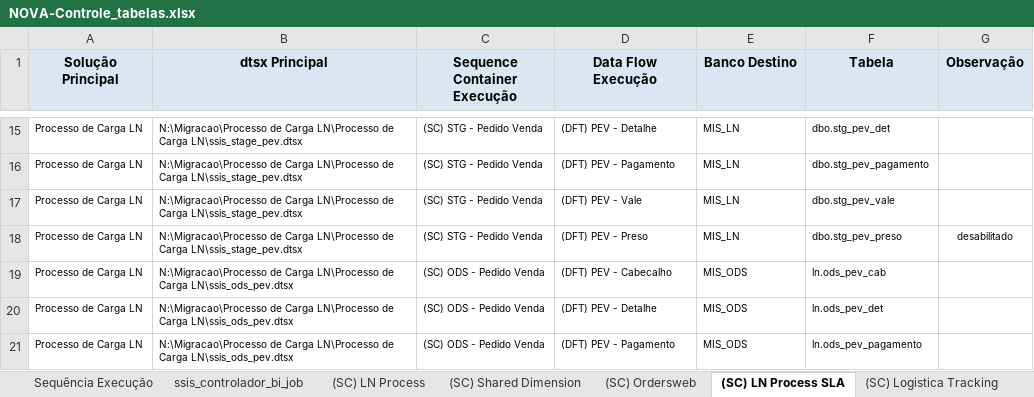
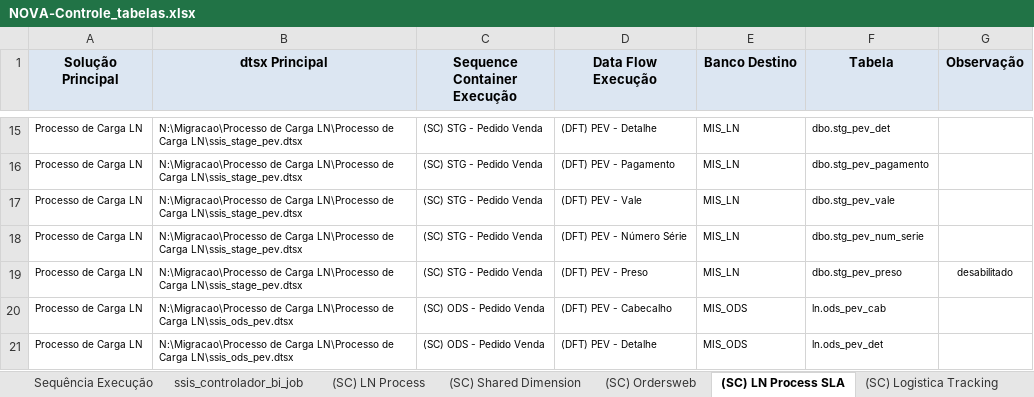
Before and after one commit to patricknaka/Nova, an Excel workbook: Documentação/Controle_Tabelas_e_Execucao/NOVA-Controle_tabelas.xlsx, sheet (SC) LN Process SLA, drawn as a sheet; only a part is shown, gaps mark what is left out; the shorter side is filled out with more unchanged rows; values as stored, in another font and other column widths than the file's, no borders; the diff names each change by its address in the sheet, - before the commit and + after, or states it on an @@ line.

```diff
--- a/Documentação/Controle_Tabelas_e_Execucao/NOVA-Controle_tabelas.xlsx (sheet (SC) LN Process SLA)
+++ b/Documentação/Controle_Tabelas_e_Execucao/NOVA-Controle_tabelas.xlsx (sheet (SC) LN Process SLA)
+row 18: Processo de Carga LN | N:\Migracao\Processo de Carga LN\Processo de Carga LN\ssis_stage_pev.dtsx | (SC) STG - Pedido Venda | (DFT) PEV - Número Série | MIS_LN | dbo.stg_pev_num_serie
```
Also changed, not shown: Documentação/Planilhas/20151124_Confere/Conferencia_NFD.xlsx.
